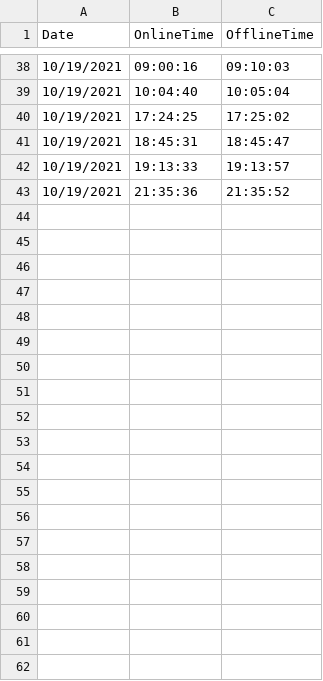
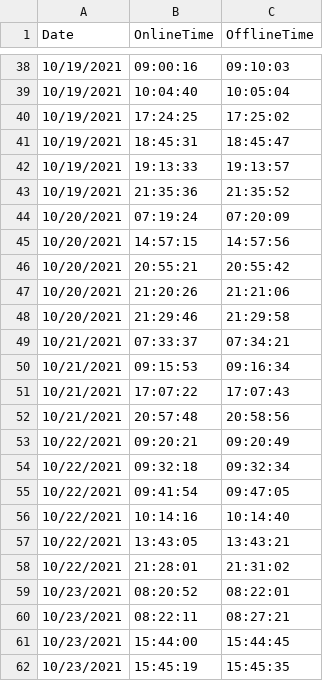
Before and after one commit to Venkey402/Whatsapp_telegram, a CSV file: Telegram_Dev.csv, drawn as a sheet; only a part is shown, gaps mark what is left out; the diff covers the shown part only.

```diff
--- a/Telegram_Dev.csv
+++ b/Telegram_Dev.csv
@@ -43 +43,20 @@ Date,OnlineTime,OfflineTime
 10/19/2021,21:35:36,21:35:52
+10/20/2021,07:19:24,07:20:09
+10/20/2021,14:57:15,14:57:56
+10/20/2021,20:55:21,20:55:42
+10/20/2021,21:20:26,21:21:06
+10/20/2021,21:29:46,21:29:58
+10/21/2021,07:33:37,07:34:21
+10/21/2021,09:15:53,09:16:34
+10/21/2021,17:07:22,17:07:43
+10/21/2021,20:57:48,20:58:56
+10/22/2021,09:20:21,09:20:49
+10/22/2021,09:32:18,09:32:34
+10/22/2021,09:41:54,09:47:05
+10/22/2021,10:14:16,10:14:40
+10/22/2021,13:43:05,13:43:21
+10/22/2021,21:28:01,21:31:02
+10/23/2021,08:20:52,08:22:01
+10/23/2021,08:22:11,08:27:21
+10/23/2021,15:44:00,15:44:45
+10/23/2021,15:45:19,15:45:35
```
Also changed, not shown: 37 added rows elsewhere in this file, whatsapp_Dev.csv, whatsapp_Relli.csv.
